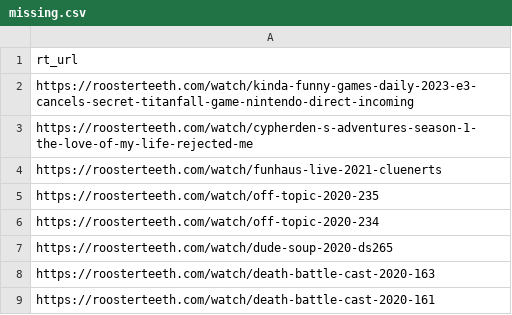
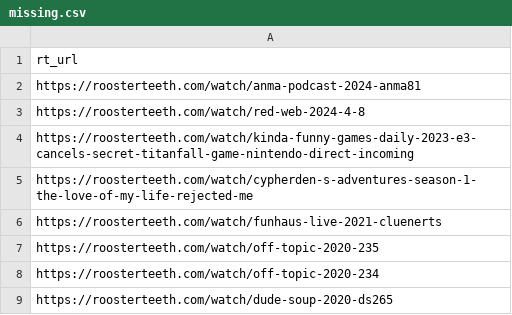
Before and after one commit to shiruken/rt-archive, a CSV file: docs/missing/missing.csv, drawn as a sheet; only a part is shown; the shorter side is filled out with more unchanged rows; the diff names each change by its address in the sheet, - before the commit and + after, or states it on an @@ line.

```diff
--- a/docs/missing/missing.csv
+++ b/docs/missing/missing.csv
+row 2: https://roosterteeth.com/watch/anma-podcast-2024-anma81
+row 3: https://roosterteeth.com/watch/red-web-2024-4-8
```
Also changed, not shown: 6 other files.
